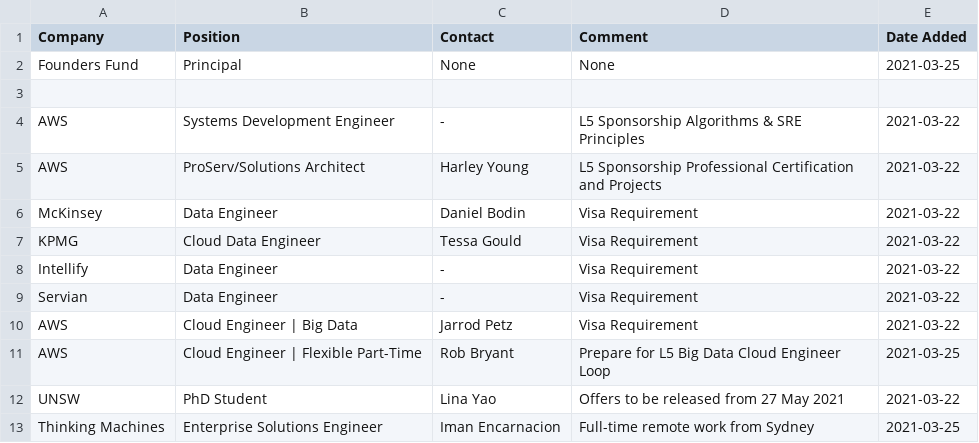
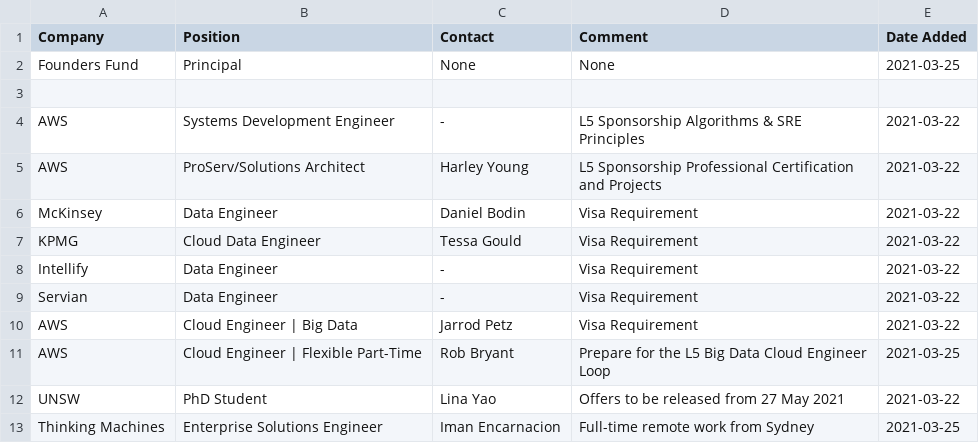
Before and after one commit to satellitelayer/op-drone, a CSV file: open-positions.csv, drawn as a sheet.

Commit message:
Update open-positions.csv

```diff
--- a/open-positions.csv
+++ b/open-positions.csv
@@ -10,3 +10,3 @@ Servian, Data Engineer, -, Visa Requirement, 2021-03-22
 AWS, Cloud Engineer | Big Data, Jarrod Petz, Visa Requirement, 2021-03-22
-AWS, Cloud Engineer | Flexible Part-Time, Rob Bryant, Prepare for L5 Big Data Cloud Engineer Loop, 2021-03-25
+AWS, Cloud Engineer | Flexible Part-Time, Rob Bryant, Prepare for the L5 Big Data Cloud Engineer Loop, 2021-03-25
 UNSW, PhD Student, Lina Yao, Offers to be released from 27 May 2021, 2021-03-22
```
